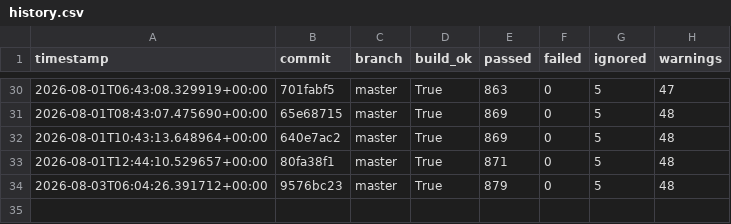
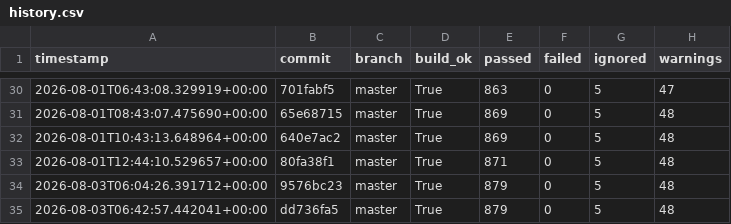
Before and after one commit to hiwavebrowser/hiwave-linux, a CSV file: metrics/history.csv, drawn as a sheet; only a part is shown, gaps mark what is left out.

```diff
--- a/metrics/history.csv
+++ b/metrics/history.csv
@@ -34 +34,2 @@ timestamp,commit,branch,build_ok,passed,failed,ignored,warnings
 2026-08-03T06:04:26.391712+00:00,9576bc23,master,True,879,0,5,48
+2026-08-03T06:42:57.442041+00:00,dd736fa5,master,True,879,0,5,48
```
Also changed, not shown: 1 other file.
